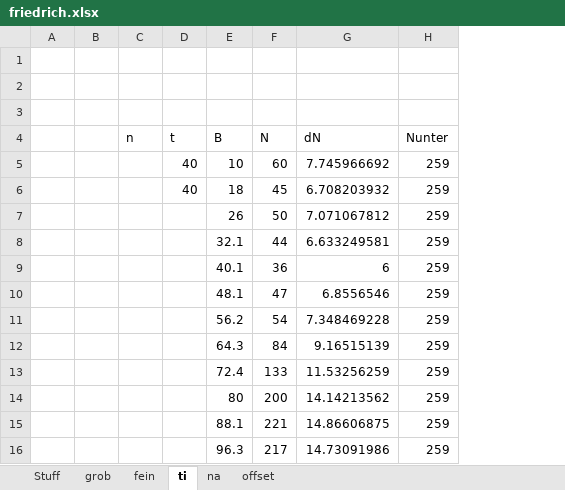
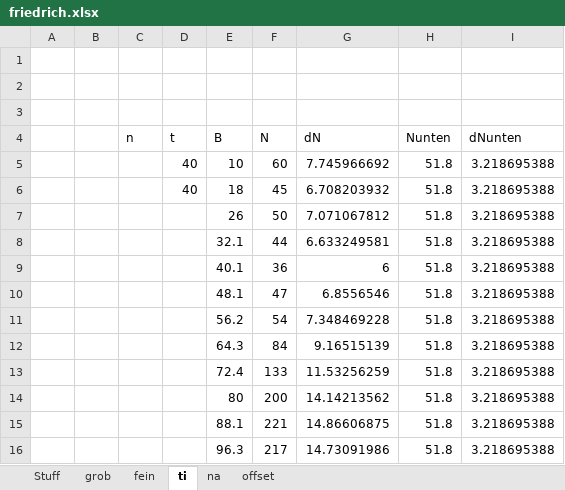
Before and after one commit to frhuebner/Praktikum4, an Excel workbook: 523/data/friedrich.xlsx, sheet ti, drawn as a sheet; only a part is shown; values as stored, in another font and other column widths than the file's, no borders; charts and pictures not drawn; removed rows and columns are numbered as before the commit, all else as after; the diff names each change by its address in the sheet, - before the commit and + after, or states it on an @@ line.

Commit message:
Auto stash before merge of "master" and "Praktikum4/master"

```diff
--- a/523/data/friedrich.xlsx (sheet ti)
+++ b/523/data/friedrich.xlsx (sheet ti)
-column H (Nunter), rows 5-16: all 259
+column H (Nunten), rows 5-16: all 51.8
+column I (dNunten), rows 5-16: all 3.218695388
```
